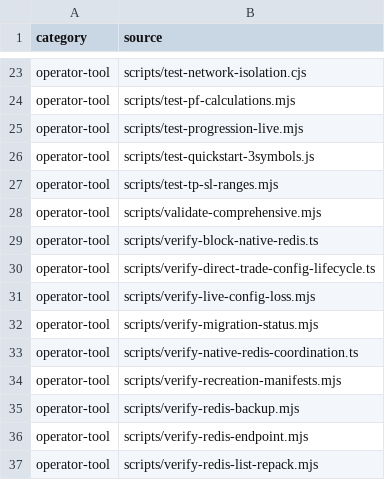
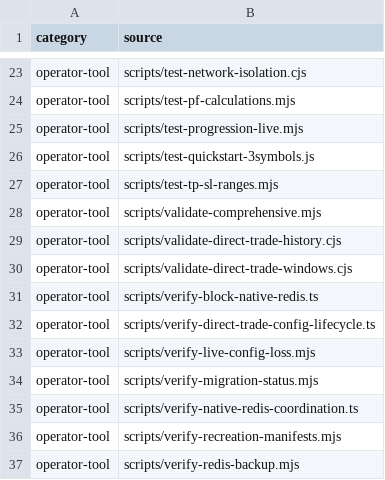
Before and after one commit to mxssnx-creator/CTS-K-N, a TSV file: docs/recreation/manifests/tests-and-verifiers.tsv, drawn as a sheet; only a part is shown, gaps mark what is left out; the shorter side is filled out with more unchanged rows; the diff names each change by its address in the sheet, - before the commit and + after, or states it on an @@ line.

```diff
--- a/docs/recreation/manifests/tests-and-verifiers.tsv
+++ b/docs/recreation/manifests/tests-and-verifiers.tsv
+row 29: operator-tool | scripts/validate-direct-trade-history.cjs
+row 30: operator-tool | scripts/validate-direct-trade-windows.cjs
```
Also changed, not shown: docs/recreation/manifests/project-files.tsv, 15 other files.
